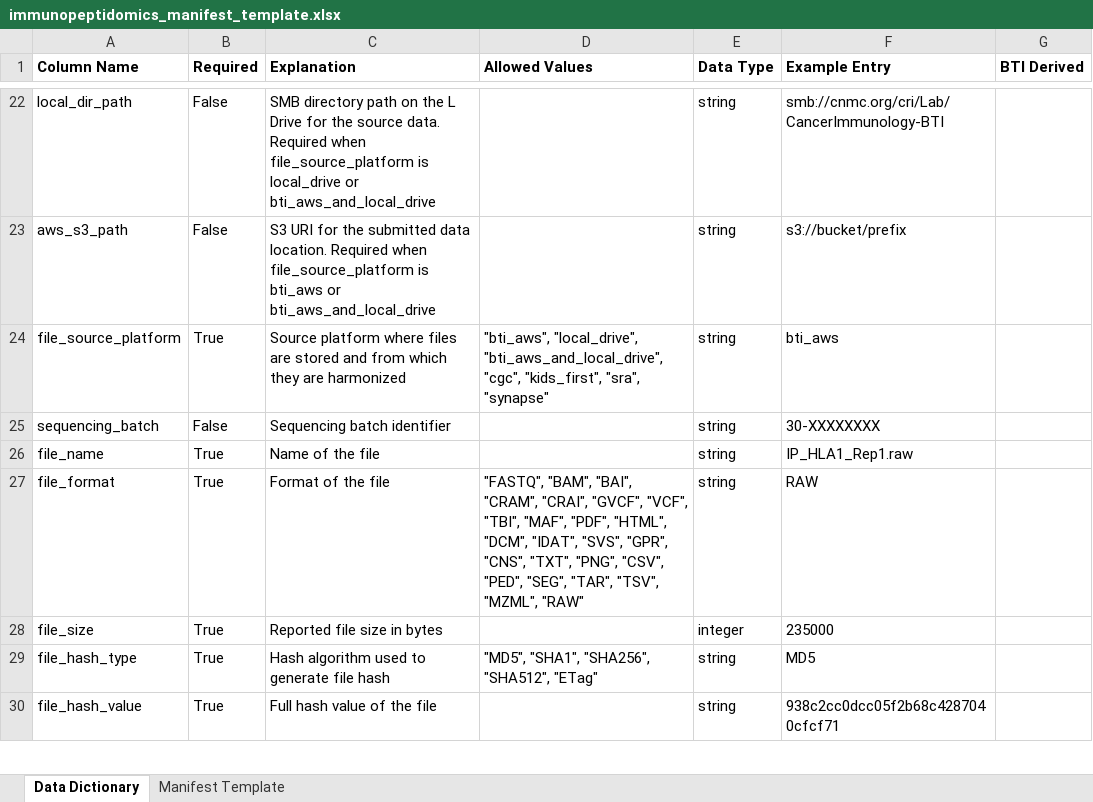
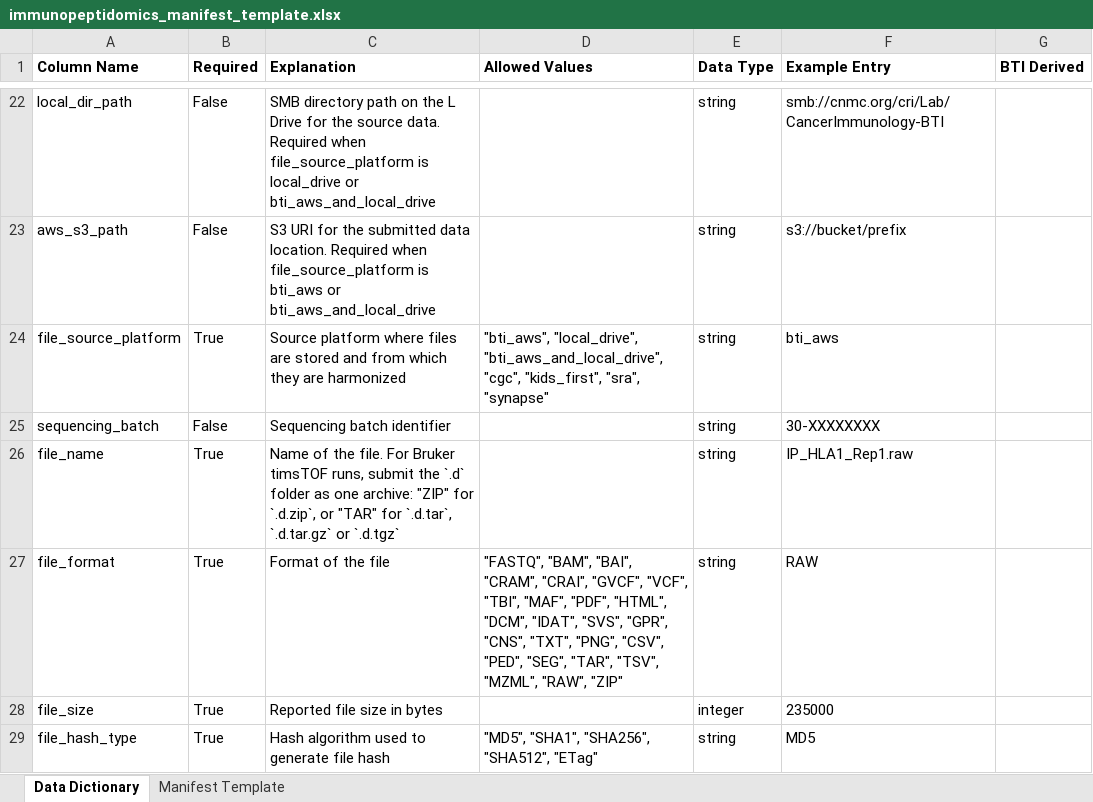
Before and after one commit to childrens-bti/manifest-template, an Excel workbook: excel_templates/immunopeptidomics_manifest_template.xlsx, sheet Data Dictionary, drawn as a sheet; only a part is shown, gaps mark what is left out; the shorter side is filled out with more unchanged rows; values as stored, in another font and other column widths than the file's, no borders; the diff names each change by its address in the sheet, - before the commit and + after, or states it on an @@ line.

```diff
--- a/excel_templates/immunopeptidomics_manifest_template.xlsx (sheet Data Dictionary)
+++ b/excel_templates/immunopeptidomics_manifest_template.xlsx (sheet Data Dictionary)
-C26 (Explanation): …of the file
+C26 (Explanation): …of the file. For Bruker timsTOF runs, submit the `.d` folder as one archive: "ZIP" for `.d.zip`, or "TAR" for `.d.tar`, `.d.tar.gz` or `.d.tgz`
-D27 (Allowed Values): …"TSV", "MZML", "RAW"
+D27 (Allowed Values): …"TSV", "MZML", "RAW", "ZIP"
```
Also changed, not shown: excel_templates/proteomics_manifest_template.xlsx, excel_templates/rnaseq_mirnaseq_manifest_template.xlsx, 5 other files.
